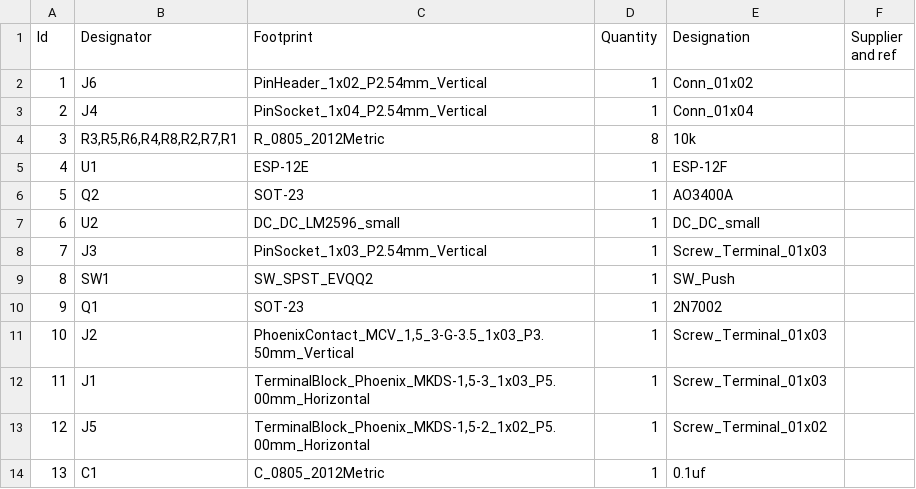
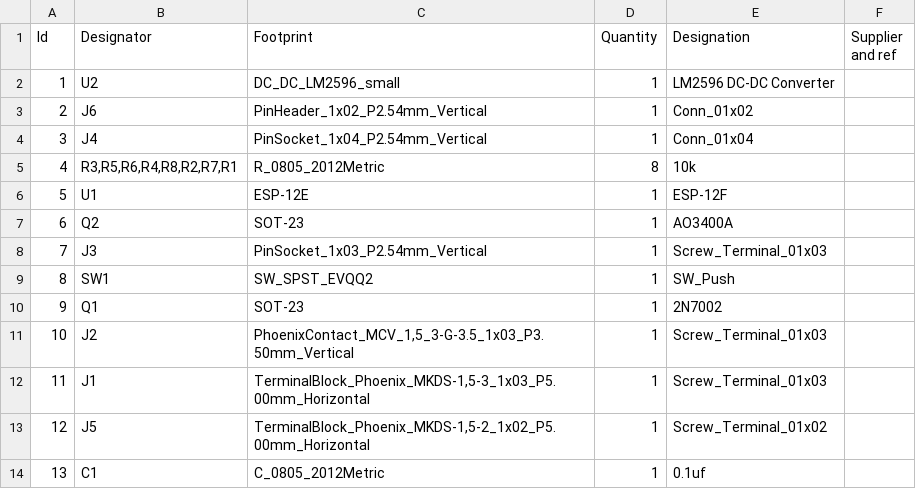
Before and after one commit to Kaldek/rat-ratgdo, a CSV file: kicad_files/Bare ESP8266/bom/RatGDO-OpenSource-Bare-ESP8266.csv, drawn as a sheet; removed rows and columns are numbered as before the commit, all else as after; the diff names each change by its address in the sheet, - before the commit and + after, or states it on an @@ line.

```diff
--- a/kicad_files/Bare ESP8266/bom/RatGDO-OpenSource-Bare-ESP8266.csv
+++ b/kicad_files/Bare ESP8266/bom/RatGDO-OpenSource-Bare-ESP8266.csv
+row 2: 1 | U2 | DC_DC_LM2596_small | 1 | LM2596 DC-DC Converter
@@ column A (Id) renumbered between rows 3 and 7 @@
-row 7: 6 | U2 | DC_DC_LM2596_small | 1 | DC_DC_small
```
Also changed, not shown: 15 other files.
